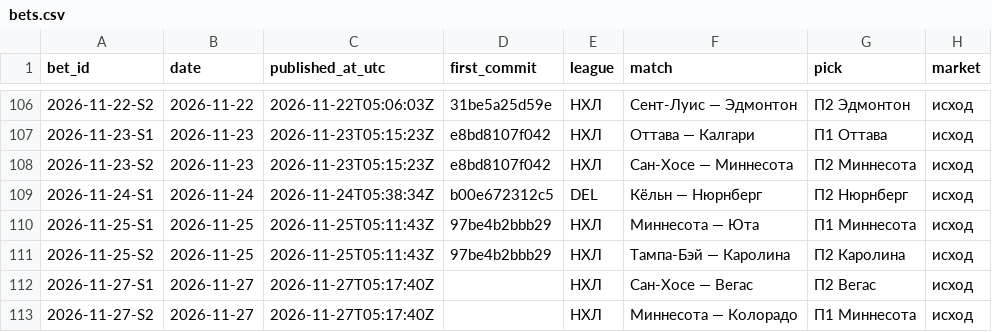
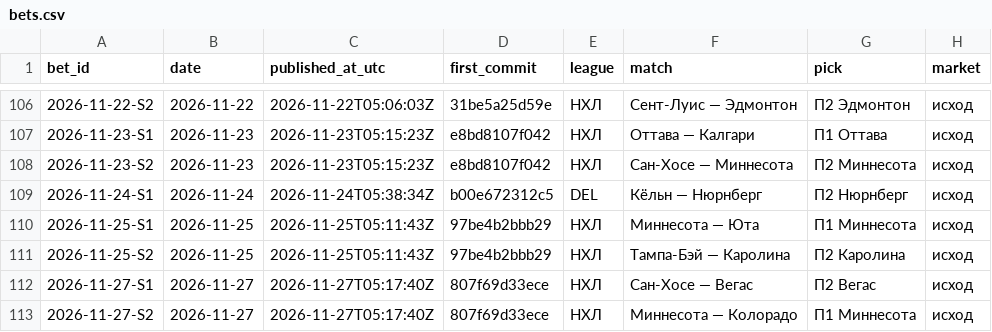
Before and after one commit to kenlampnn-prog/capper-day, a CSV file: data/bets.csv, drawn as a sheet; only a part is shown, gaps mark what is left out; the diff names each change by its address in the sheet, - before the commit and + after, or states it on an @@ line.

Commit message:
Capper Day 27.11: first_commit купона 807f69d в журнале, Telegram message_id 172–174

```diff
--- a/data/bets.csv
+++ b/data/bets.csv
-D112:D113 (first_commit): (empty)
+D112:D113 (first_commit): 807f69d33ece
```
Also changed, not shown: 3 other files.
